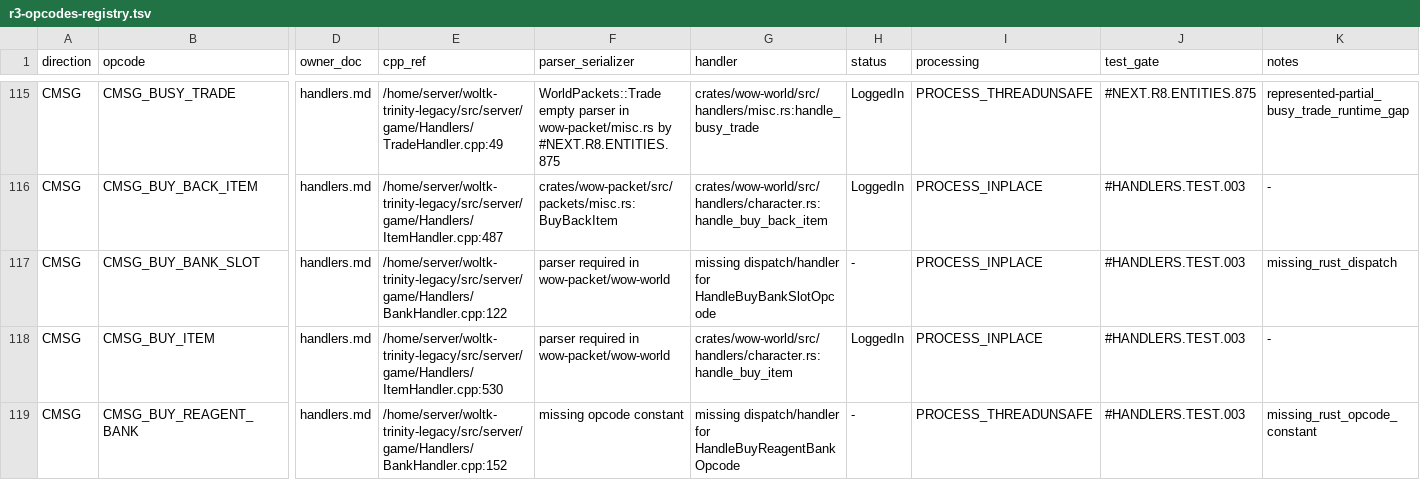
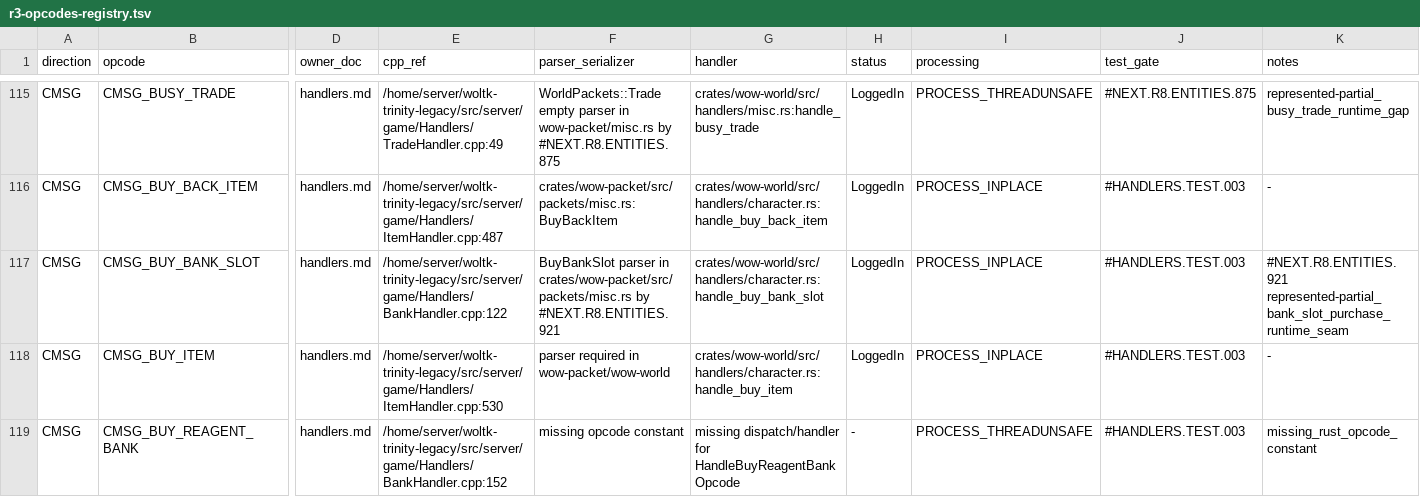
Before and after one commit to idairfguido/rustycore, a TSV file: docs/migration/inventory/r3-opcodes-registry.tsv, drawn as a sheet; only a part is shown, gaps mark what is left out; the diff names each change by its address in the sheet, - before the commit and + after, or states it on an @@ line.

```diff
--- a/docs/migration/inventory/r3-opcodes-registry.tsv
+++ b/docs/migration/inventory/r3-opcodes-registry.tsv
-F117 (parser_serializer): parser required in wow-packet/wow-world
+F117 (parser_serializer): BuyBankSlot parser in crates/wow-packet/src/packets/misc.rs by #NEXT.R8.ENTITIES.921
-G117 (handler): missing dispatch/handler for HandleBuyBankSlotOpcode
+G117 (handler): crates/wow-world/src/handlers/character.rs:handle_buy_bank_slot
-H117 (status): -
+H117 (status): LoggedIn
-K117 (notes): missing_rust_dispatch
+K117 (notes): #NEXT.R8.ENTITIES.921 represented-partial_bank_slot_purchase_runtime_seam
```
Also changed, not shown: docs/migration/inventory/cpp-client-handlers.tsv, 11 other files.
